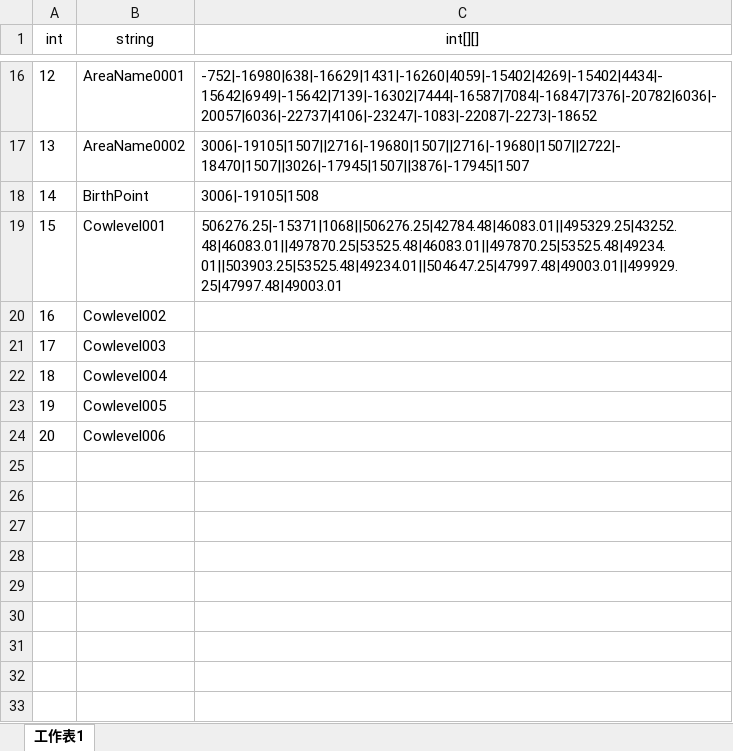
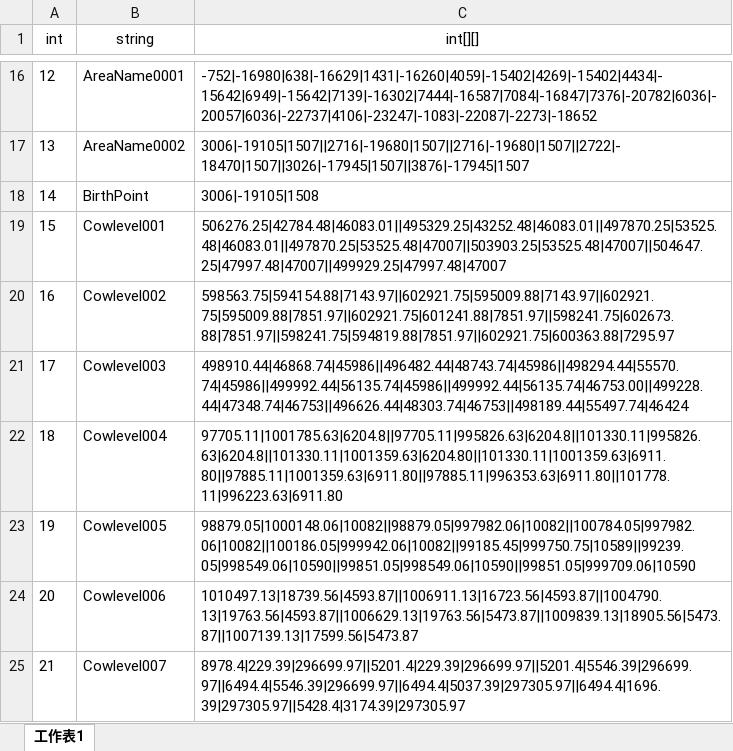
Before and after one commit to mobox-lab/dragonverse, an Excel workbook: dragon-verse/Excels/Area_区域表.xlsx, sheet 工作表1, drawn as a sheet; only a part is shown, gaps mark what is left out; values as stored, in another font and other column widths than the file's, no borders; the diff names each change by its address in the sheet, - before the commit and + after, or states it on an @@ line.

```diff
--- a/dragon-verse/Excels/Area_区域表.xlsx (sheet 工作表1)
+++ b/dragon-verse/Excels/Area_区域表.xlsx (sheet 工作表1)
-C19 (int[][]): 506276.25|-15371|1068||506276.25|42784.48|46083.01||495329.25|43252.48|46083.01||497870.25|53525.48|46083.01||497870.25|53525.48|49234.01||503903.25|53525.48|49234.01||504647.25|47997.48|49003.01||499929.25|47997.48|49003.01
+C19 (int[][]): 506276.25|42784.48|46083.01||495329.25|43252.48|46083.01||497870.25|53525.48|46083.01||497870.25|53525.48|47007||503903.25|53525.48|47007||504647.25|47997.48|47007||499929.25|47997.48|47007
-C20 (int[][]): (empty)
+C20 (int[][]): 598563.75|594154.88|7143.97||602921.75|595009.88|7143.97||602921.75|595009.88|7851.97||602921.75|601241.88|7851.97||598241.75|602673.88|7851.97||598241.75|594819.88|7851.97||602921.75|600363.88|7295.97
-C21 (int[][]): (empty)
+C21 (int[][]): 498910.44|46868.74|45986||496482.44|48743.74|45986||498294.44|55570.74|45986||499992.44|56135.74|45986||499992.44|56135.74|46753.00||499228.44|47348.74|46753||496626.44|48303.74|46753||498189.44|55497.74|46424
-C22 (int[][]): (empty)
+C22 (int[][]): 97705.11|1001785.63|6204.8||97705.11|995826.63|6204.8||101330.11|995826.63|6204.8||101330.11|1001359.63|6204.80||101330.11|1001359.63|6911.80||97885.11|1001359.63|6911.80||97885.11|996353.63|6911.80||101778.11|996223.63|6911.80
-C23 (int[][]): (empty)
+C23 (int[][]): 98879.05|1000148.06|10082||98879.05|997982.06|10082||100784.05|997982.06|10082||100186.05|999942.06|10082||99185.45|999750.75|10589||99239.05|998549.06|10590||99851.05|998549.06|10590||99851.05|999709.06|10590
-C24 (int[][]): (empty)
+C24 (int[][]): 1010497.13|18739.56|4593.87||1006911.13|16723.56|4593.87||1004790.13|19763.56|4593.87||1006629.13|19763.56|5473.87||1009839.13|18905.56|5473.87||1007139.13|17599.56|5473.87
+row 25: 21 | Cowlevel007 | 8978.4|229.39|296699.97||5201.4|229.39|296699.97||5201.4|5546.39|296699.97||6494.4|5546.39|296699.97||6494.4|5037.39|297305.97||6494.4|1696.39|297305.97||5428.4|3174.39|297305.97
```
Also changed, not shown: dragon-verse/Excels/Dragon_龙表.xlsx, dragon-verse/Excels/Elemental_元素表.xlsx, 3 other files.
